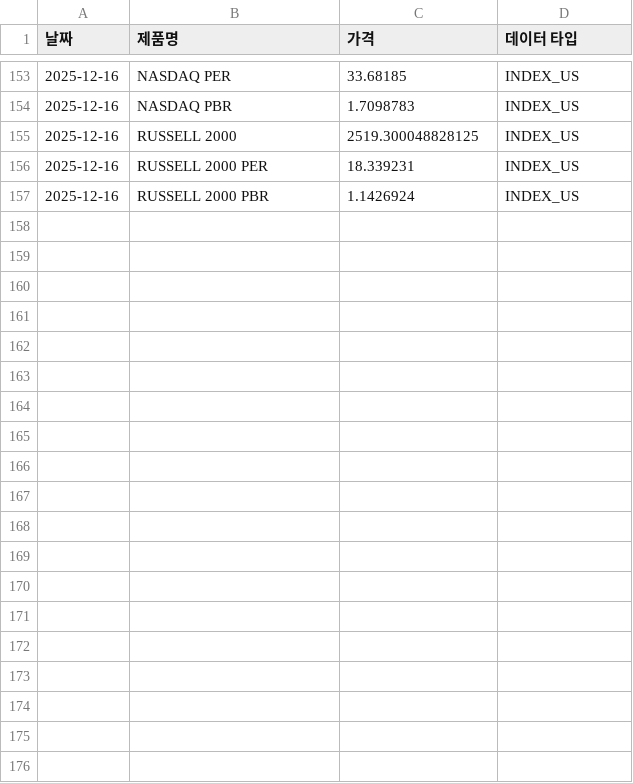
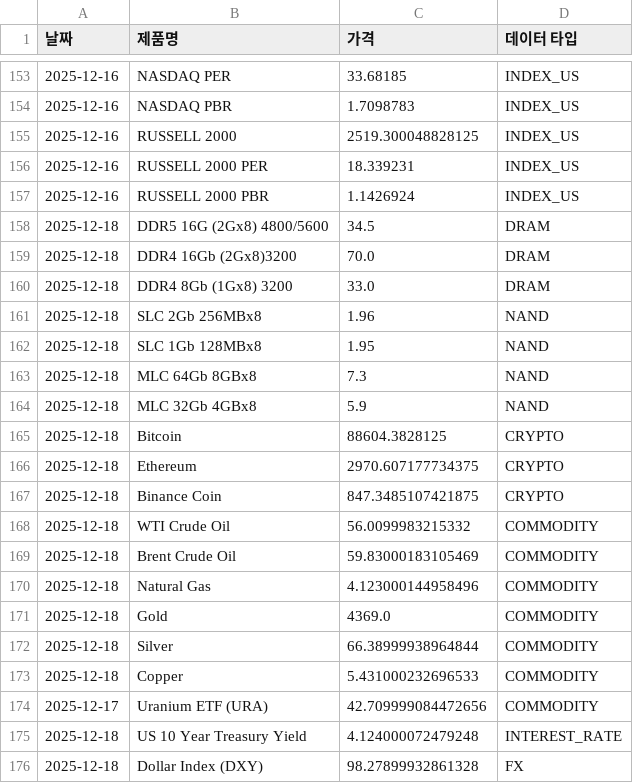
Before and after one commit to sisyphe10/Code_Auto, a CSV file: dataset.csv, drawn as a sheet; only a part is shown, gaps mark what is left out; the diff covers the shown part only; the diff names each change by its address in the sheet, - before the commit and + after, or states it on an @@ line.

```diff
--- a/dataset.csv
+++ b/dataset.csv
+row 158: 2025-12-18 | DDR5 16G (2Gx8) 4800/5600 | 34.5 | DRAM
+row 159: 2025-12-18 | DDR4 16Gb (2Gx8)3200 | 70.0 | DRAM
+row 160: 2025-12-18 | DDR4 8Gb (1Gx8) 3200 | 33.0 | DRAM
+row 161: 2025-12-18 | SLC 2Gb 256MBx8 | 1.96 | NAND
+row 162: 2025-12-18 | SLC 1Gb 128MBx8 | 1.95 | NAND
+row 163: 2025-12-18 | MLC 64Gb 8GBx8 | 7.3 | NAND
+row 164: 2025-12-18 | MLC 32Gb 4GBx8 | 5.9 | NAND
+row 165: 2025-12-18 | Bitcoin | 88604.3828125 | CRYPTO
+row 166: 2025-12-18 | Ethereum | 2970.607177734375 | CRYPTO
+row 167: 2025-12-18 | Binance Coin | 847.3485107421875 | CRYPTO
+row 168: 2025-12-18 | WTI Crude Oil | 56.0099983215332 | COMMODITY
+row 169: 2025-12-18 | Brent Crude Oil | 59.83000183105469 | COMMODITY
+row 170: 2025-12-18 | Natural Gas | 4.123000144958496 | COMMODITY
+row 171: 2025-12-18 | Gold | 4369.0 | COMMODITY
+row 172: 2025-12-18 | Silver | 66.38999938964844 | COMMODITY
+row 173: 2025-12-18 | Copper | 5.431000232696533 | COMMODITY
+row 174: 2025-12-17 | Uranium ETF (URA) | 42.709999084472656 | COMMODITY
+row 175: 2025-12-18 | US 10 Year Treasury Yield | 4.124000072479248 | INTEREST_RATE
+row 176: 2025-12-18 | Dollar Index (DXY) | 98.27899932861328 | FX
```
Also changed, not shown: 28 added rows elsewhere in this file, 1 other file.
